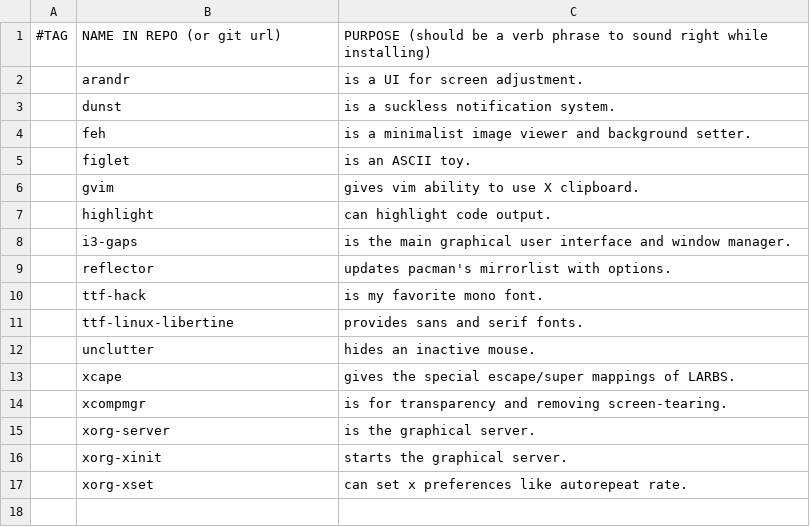
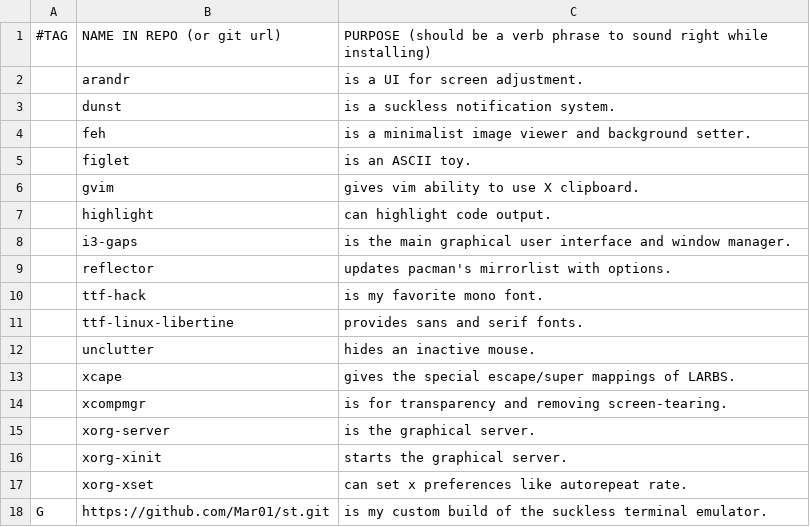
Before and after one commit to Mar01/LARBS, a CSV file: progs.csv, drawn as a sheet; the diff names each change by its address in the sheet, - before the commit and + after, or states it on an @@ line.

Commit message:
added terminal

```diff
--- a/progs.csv
+++ b/progs.csv
+row 18: G | https://github.com/Mar01/st.git | is my custom build of the suckless terminal emulator.
```
